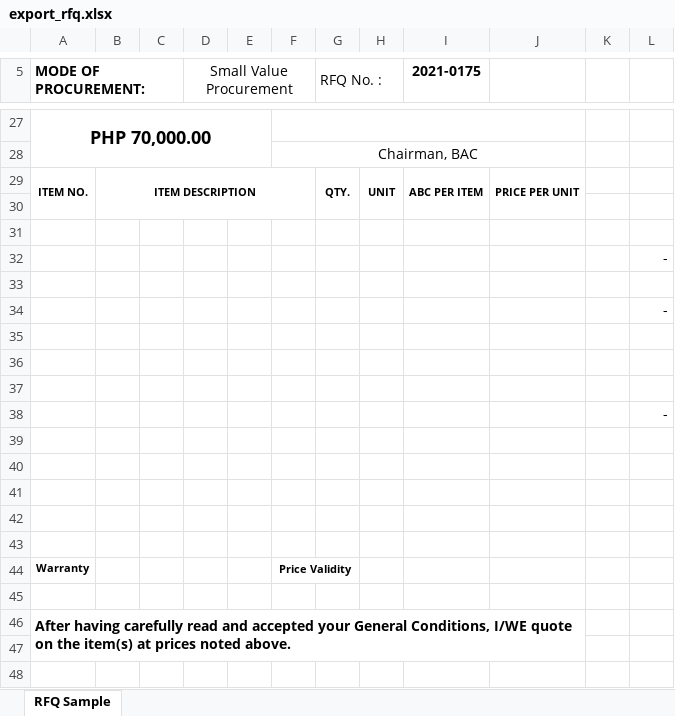
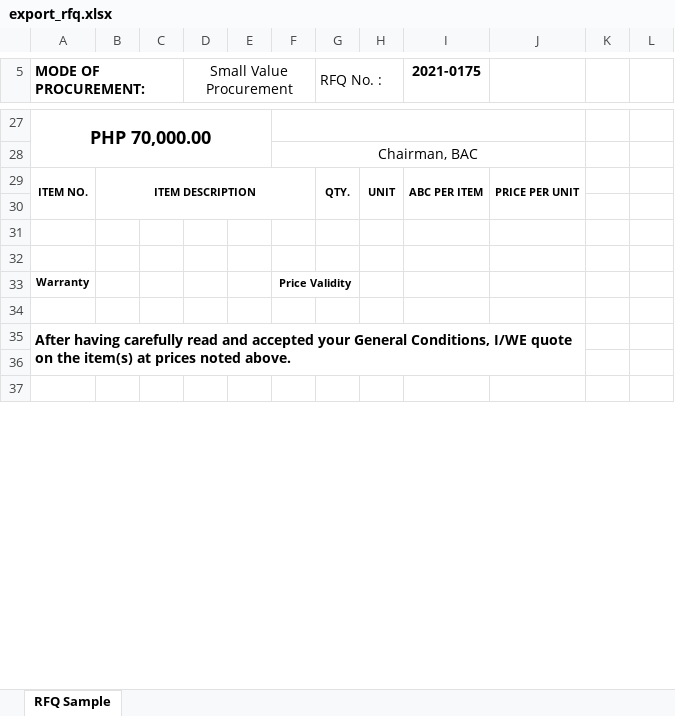
Before and after one commit to itskimeng/fas2020, an Excel workbook: export_rfq.xlsx, sheet RFQ Sample, drawn as a sheet; only a part is shown, gaps mark what is left out; values as stored, in another font and other column widths than the file's, no borders; charts and pictures not drawn; the diff names each change by its address in the sheet, - before the commit and + after, or states it on an @@ line.

```diff
--- a/export_rfq.xlsx (sheet RFQ Sample)
+++ b/export_rfq.xlsx (sheet RFQ Sample)
-row 32:  |  |  |  |  |  |  |  |  |  |  | -
-row 33: (empty)
-row 34:  |  |  |  |  |  |  |  |  |  |  | -
-row 35: (empty)
-row 36: (empty)
-row 37: (empty)
-row 38:  |  |  |  |  |  |  |  |  |  |  | -
-row 39: (empty)
-row 40: (empty)
-row 41: (empty)
-row 42: (empty)
```
Also changed, not shown: library/export_rfq.xlsx, 1 other file.
